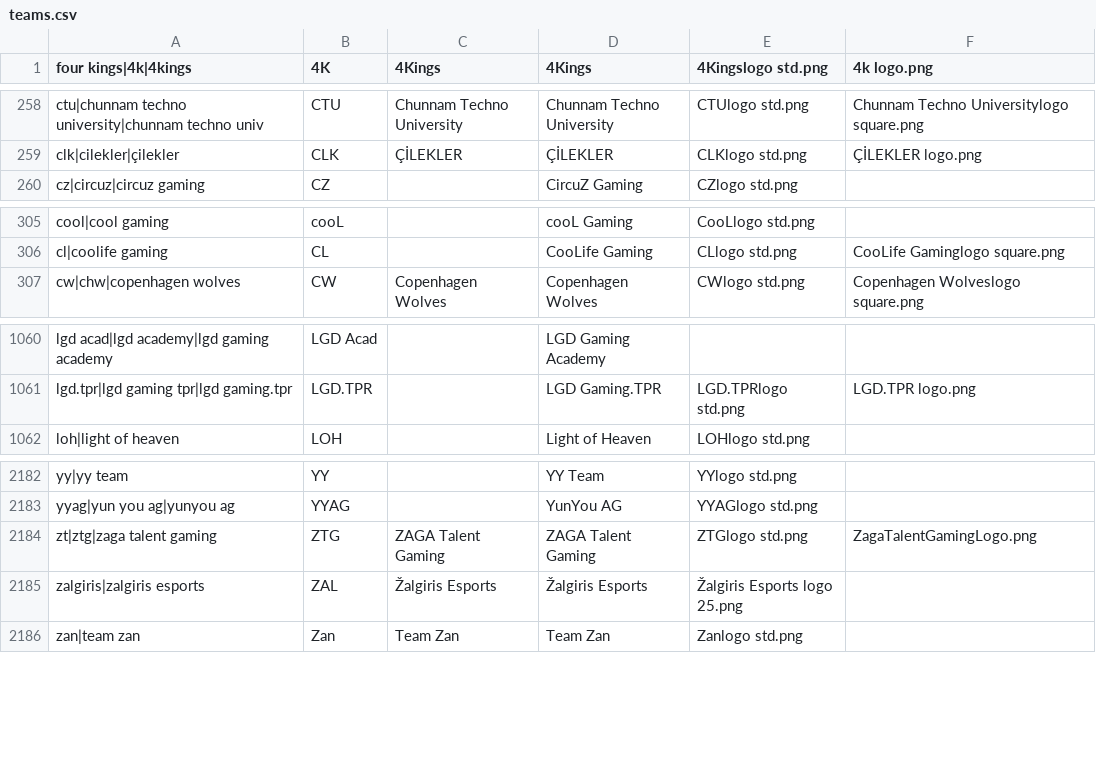
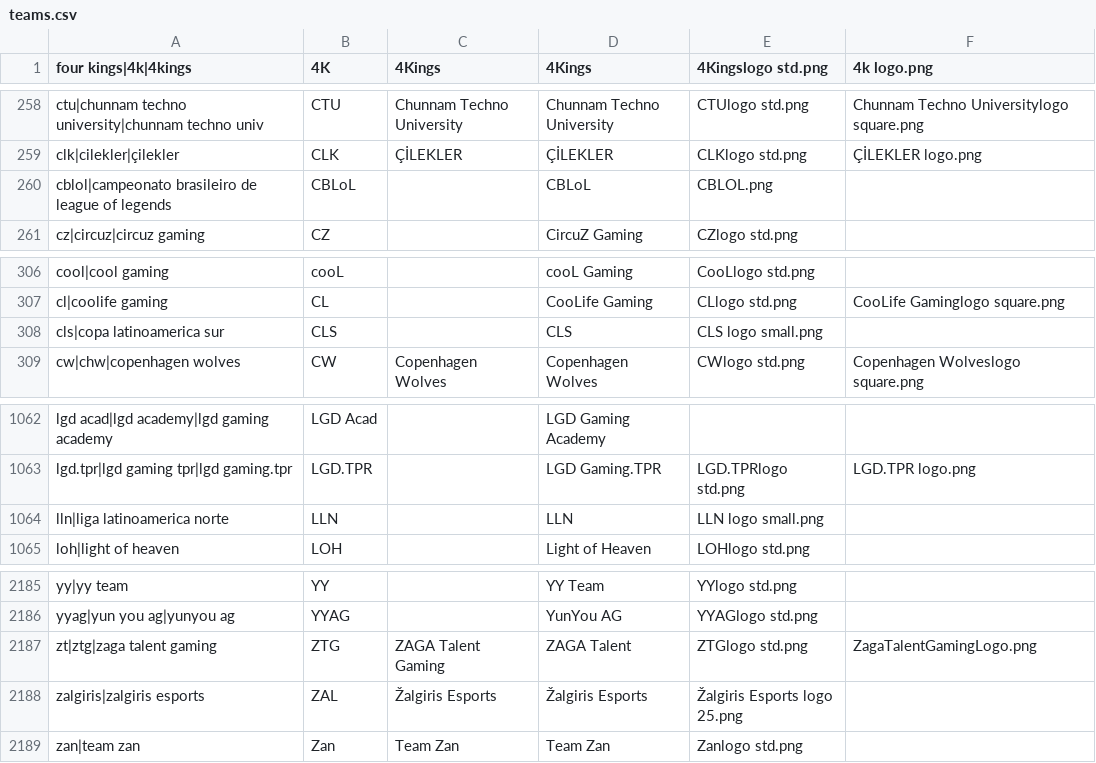
Before and after one commit to dominguesmarco/MediaWiki-TeamParserFunction, a CSV file: teams.csv, drawn as a sheet; only a part is shown, gaps mark what is left out.

Commit message:
Added SA Leagues

```diff
--- a/teams.csv
+++ b/teams.csv
@@ -259,2 +259,3 @@ ctu|chunnam techno university|chunnam techno univ,CTU,Chunnam Techno University,
 clk|cilekler|çilekler,CLK,ÇİLEKLER,ÇİLEKLER,CLKlogo std.png,ÇİLEKLER logo.png
+cblol|campeonato brasileiro de league of legends,CBLoL,,CBLoL,CBLOL.png,
 cz|circuz|circuz gaming,CZ,,CircuZ Gaming,CZlogo std.png,
@@ -306,2 +307,3 @@ cool|cool gaming,cooL,,cooL Gaming,CooLlogo std.png,
 cl|coolife gaming,CL,,CooLife Gaming,CLlogo std.png,CooLife Gaminglogo square.png
+cls|copa latinoamerica sur,CLS,,CLS,CLS logo small.png,
 cw|chw|copenhagen wolves,CW,Copenhagen Wolves,Copenhagen Wolves,CWlogo std.png,Copenhagen Wolveslogo square.png
@@ -1061,2 +1063,3 @@ lgd acad|lgd academy|lgd gaming academy,LGD Acad,,LGD Gaming Academy,,
 lgd.tpr|lgd gaming tpr|lgd gaming.tpr,LGD.TPR,,LGD Gaming.TPR,LGD.TPRlogo std.png,LGD.TPR logo.png
+lln|liga latinoamerica norte,LLN,,LLN,LLN logo small.png
 loh|light of heaven,LOH,,Light of Heaven,LOHlogo std.png,
@@ -2183,3 +2186,3 @@ yy|yy team,YY,,YY Team,YYlogo std.png,
 yyag|yun you ag|yunyou ag,YYAG,,YunYou AG,YYAGlogo std.png,
-zt|ztg|zaga talent gaming,ZTG,ZAGA Talent Gaming,ZAGA Talent Gaming,ZTGlogo std.png,ZagaTalentGamingLogo.png
+zt|ztg|zaga talent gaming,ZTG,ZAGA Talent Gaming,ZAGA Talent,ZTGlogo std.png,ZagaTalentGamingLogo.png
 zalgiris|zalgiris esports,ZAL,Žalgiris Esports,Žalgiris Esports,Žalgiris Esports logo 25.png,,
```
